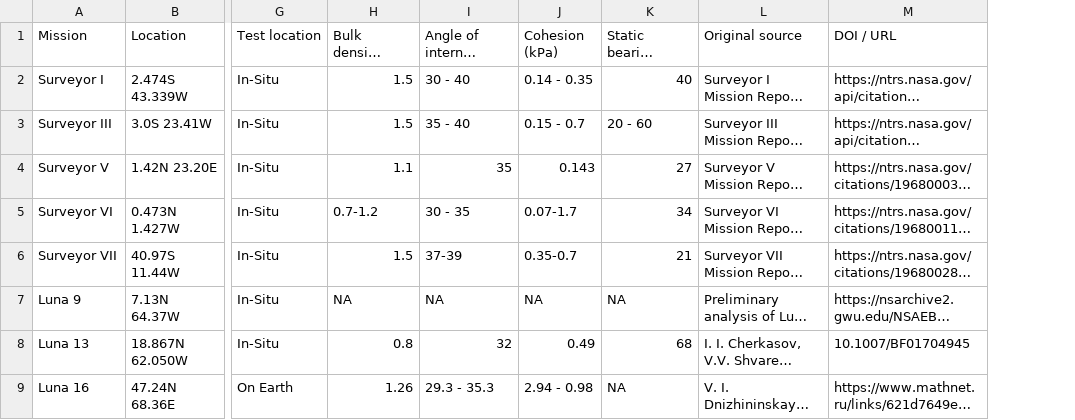
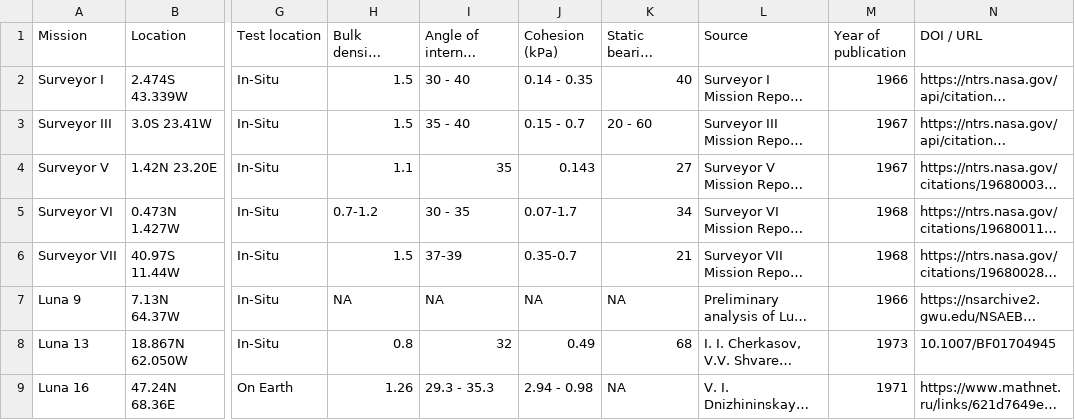
Before and after one commit to leoniegasteiner/Lunar-Regolith-Database, a CSV file: Dataset_Regolith.csv, drawn as a sheet; only a part is shown, gaps mark what is left out; long unchanged cells end in …; the diff names each change by its address in the sheet, - before the commit and + after, or states it on an @@ line.

Commit message:
filters on regolith data

```diff
--- a/Dataset_Regolith.csv
+++ b/Dataset_Regolith.csv
+column M (Year of publication), rows 2-9: 1966 | 1967 | 1967 | 1968 | 1968 | 1966 | 1973 | 1971
-L1: Original source
+L1: Source
```
Also changed, not shown: Dataset_Regolith_plots.csv, 1 other file.
